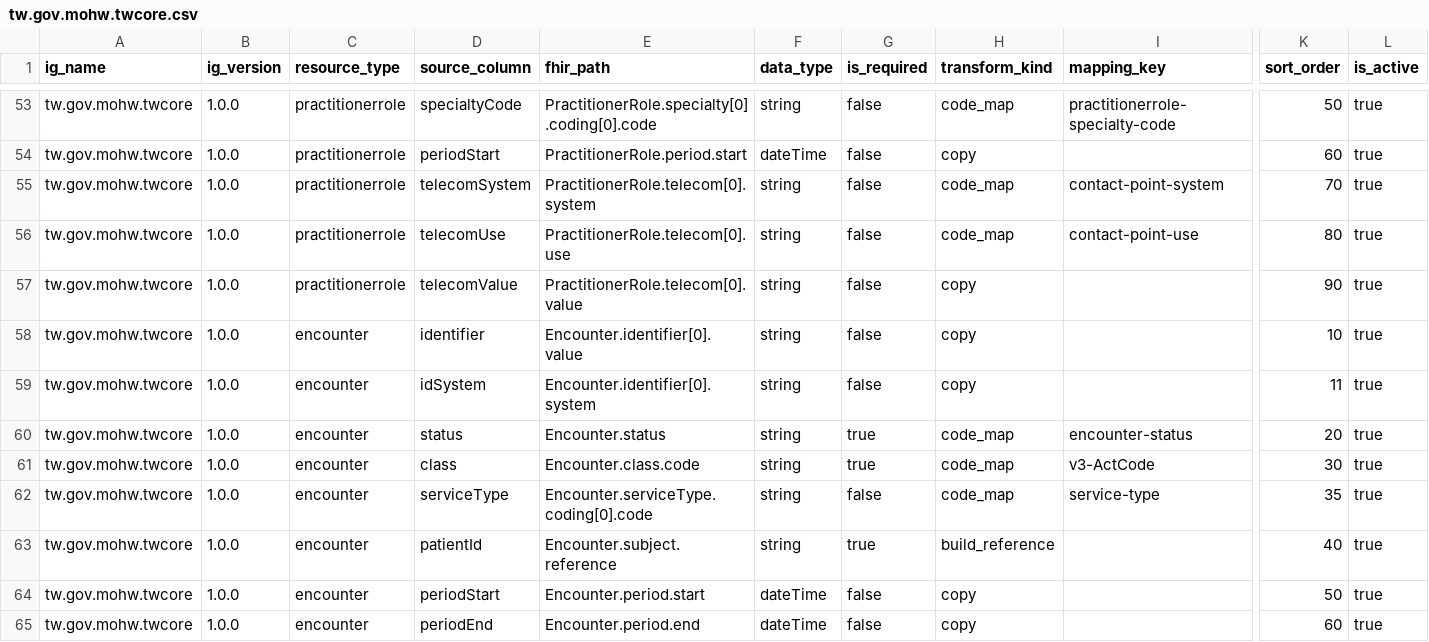
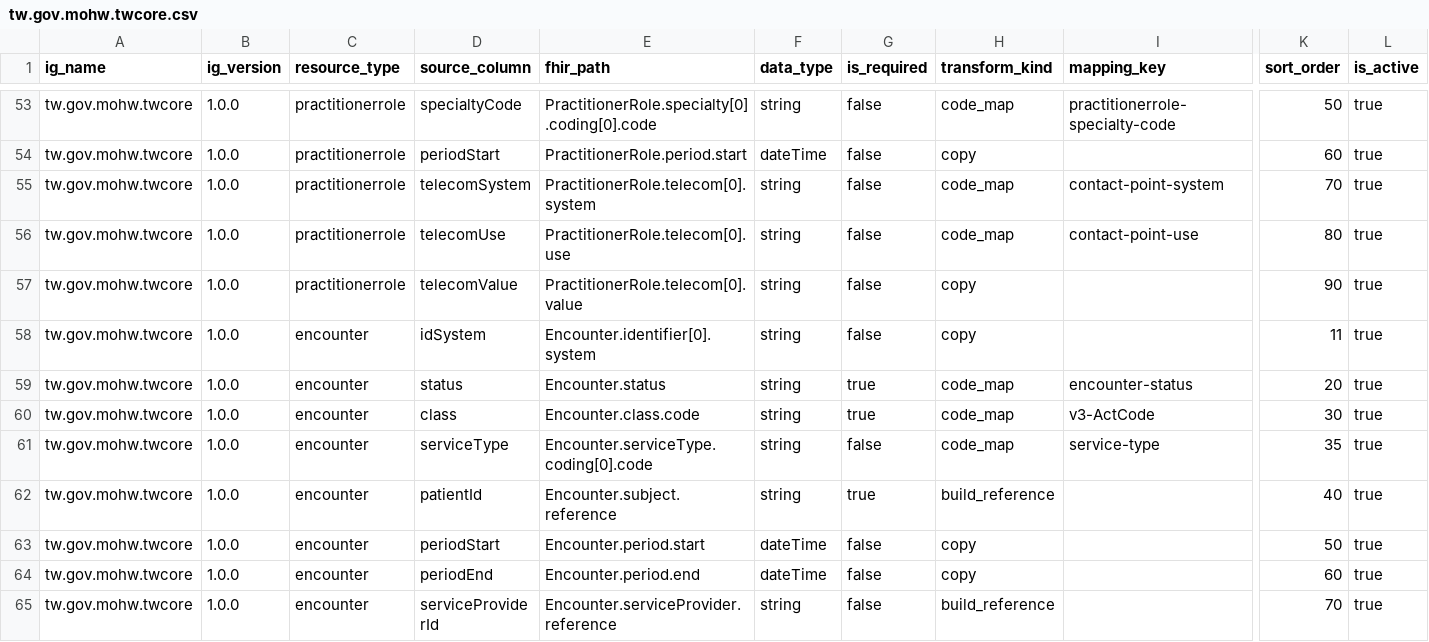
Before and after one commit to cylab-tw/fhirfox, a CSV file: dataset/converter/generator-rules/tw.gov.mohw.twcore.csv, drawn as a sheet; only a part is shown, gaps mark what is left out; the shorter side is filled out with more unchanged rows; rows hold the shown columns only; the diff names each change by its address in the sheet, - before the commit and + after, or states it on an @@ line.

Commit message:
refactor(definitions): Update Encounter definition

```diff
--- a/dataset/converter/generator-rules/tw.gov.mohw.twcore.csv
+++ b/dataset/converter/generator-rules/tw.gov.mohw.twcore.csv
-row 58: tw.gov.mohw.twcore | 1.0.0 | encounter | identifier | Encounter.identifier[0].value | string | false | copy |  | 10 | true
```
Also changed, not shown: 3 other files.
